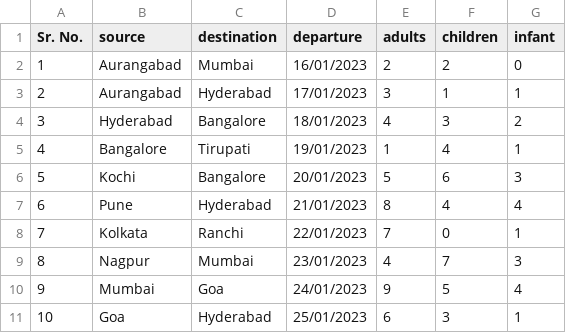
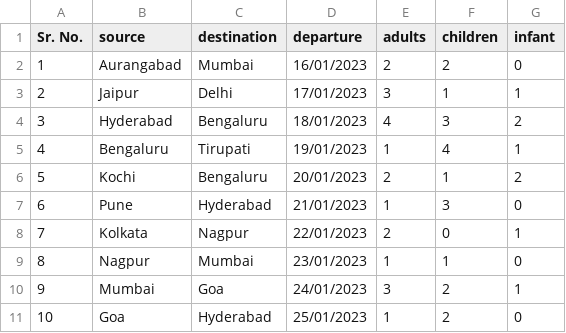
Before and after one commit to wshivaji/goibibo_Flight_Ticket_Booking, a CSV file: Test_Data/traveller_information.csv, drawn as a sheet.

Commit message:
updated data set

```diff
--- a/Test_Data/traveller_information.csv
+++ b/Test_Data/traveller_information.csv
@@ -2,10 +2,10 @@ Sr. No.,source,destination,departure ,adults,children,infant
 1,Aurangabad,Mumbai,16/01/2023,2,2,0
-2,Aurangabad,Hyderabad,17/01/2023,3,1,1
-3,Hyderabad,Bangalore,18/01/2023,4,3,2
-4,Bangalore ,Tirupati,19/01/2023,1,4,1
-5,Kochi,Bangalore,20/01/2023,5,6,3
-6,Pune ,Hyderabad,21/01/2023,8,4,4
-7,Kolkata,Ranchi,22/01/2023,7,0,1
-8,Nagpur ,Mumbai,23/01/2023,4,7,3
-9,Mumbai,Goa,24/01/2023,9,5,4
-10,Goa,Hyderabad,25/01/2023,6,3,1
+2,Jaipur,Delhi,17/01/2023,3,1,1
+3,Hyderabad,Bengaluru,18/01/2023,4,3,2
+4,Bengaluru,Tirupati,19/01/2023,1,4,1
+5,Kochi,Bengaluru,20/01/2023,2,1,2
+6,Pune,Hyderabad,21/01/2023,1,3,0
+7,Kolkata,Nagpur,22/01/2023,2,0,1
+8,Nagpur,Mumbai,23/01/2023,1,1,0
+9,Mumbai,Goa,24/01/2023,3,2,1
+10,Goa,Hyderabad,25/01/2023,1,2,0
```
Also changed, not shown: traveller_information.csv, 4 other files.
